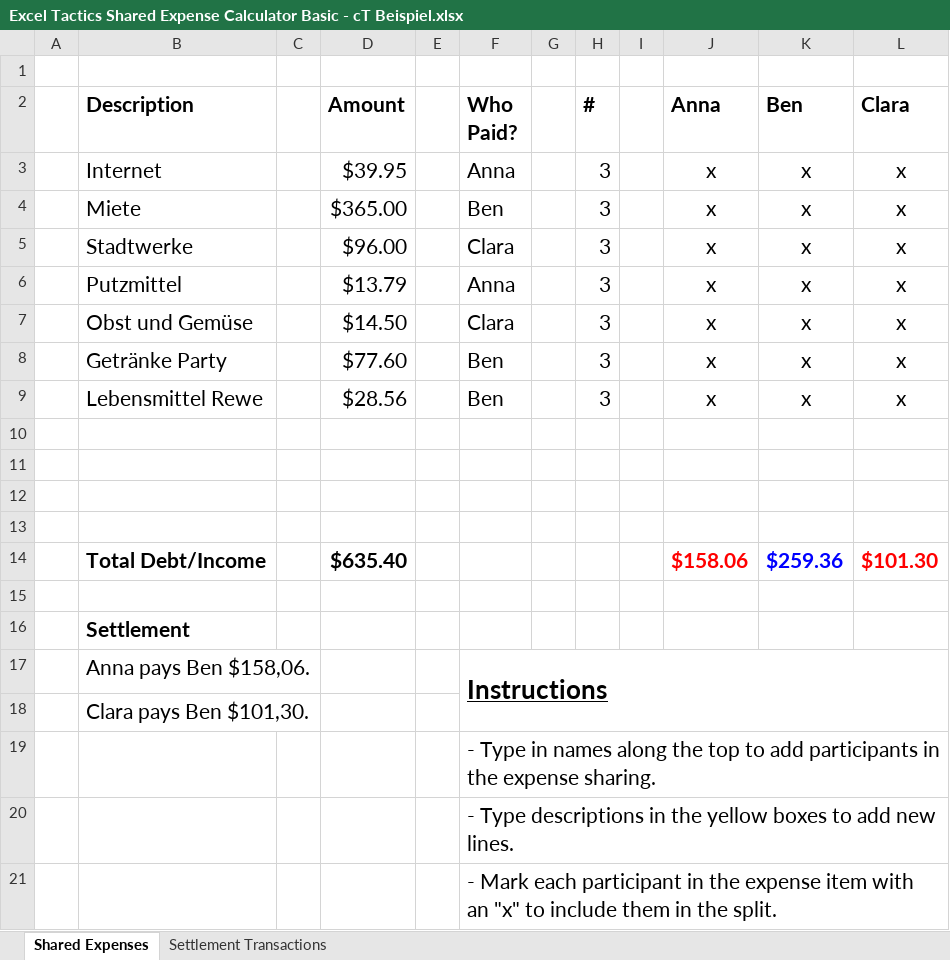
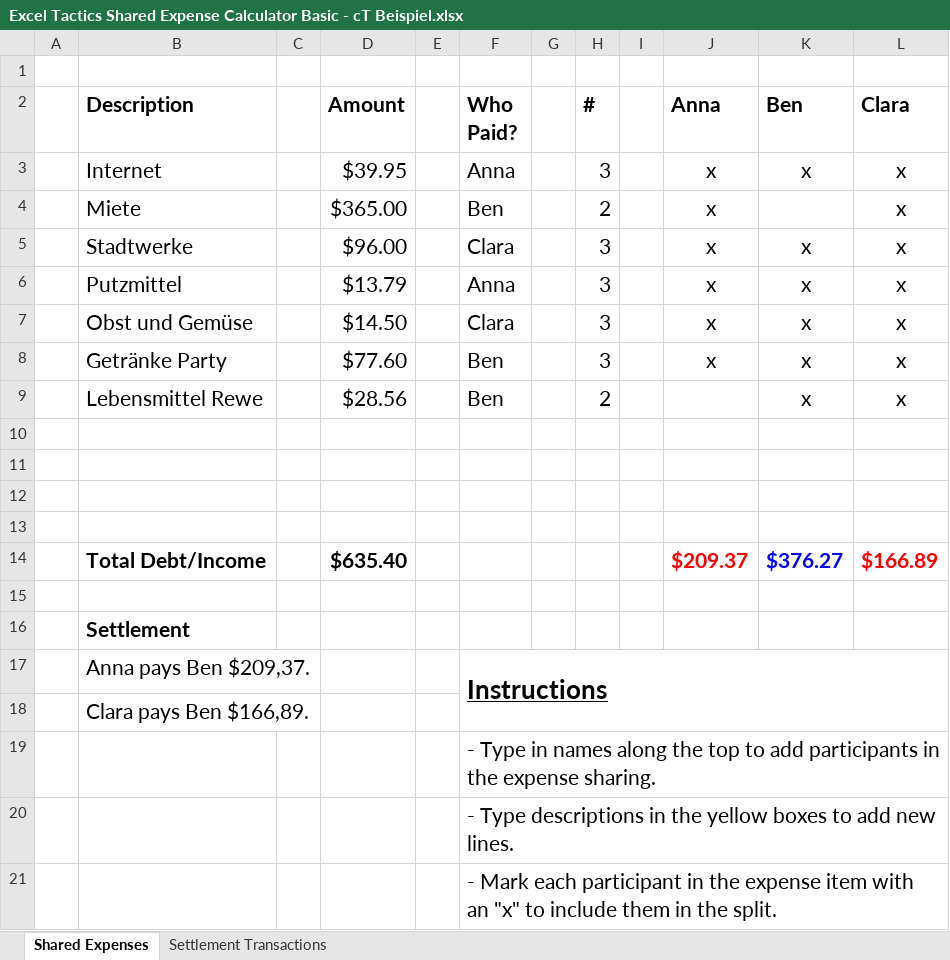
Before and after one commit to juppwerner/cost-splitting, an Excel workbook: doc/Excel Tactics Shared Expense Calculator Basic - cT Beispiel.xlsx, sheet Shared Expenses, drawn as a sheet; only a part is shown; values as stored, in another font and other column widths than the file's, no borders; conditional formats not drawn; removed rows and columns are numbered as before the commit, all else as after; the diff names each change by its address in the sheet, - before the commit and + after, or states it on an @@ line.

```diff
--- a/doc/Excel Tactics Shared Expense Calculator Basic - cT Beispiel.xlsx (sheet Shared Expenses)
+++ b/doc/Excel Tactics Shared Expense Calculator Basic - cT Beispiel.xlsx (sheet Shared Expenses)
-H4 (#): 3
+H4 (#): 2
-K4 (Ben): x
+K4 (Ben): (empty)
-H9 (#): 3
+H9 (#): 2
-J9 (Anna): x
+J9 (Anna): (empty)
-row 14:  | Total Debt/Income |  | $635.40 |  |  |  |  |  | $158.06 | $259.36 | $101.30
+row 14:  | Total Debt/Income |  | $635.40 |  |  |  |  |  | $209.37 | $376.27 | $166.89
-B17 (Description): Anna pays Ben $158,06.
+B17 (Description): Anna pays Ben $209,37.
-B18 (Description): Clara pays Ben $101,30.
+B18 (Description): Clara pays Ben $166,89.
```
Also changed, not shown: sheet Settlement Transactions, 1 other file.
